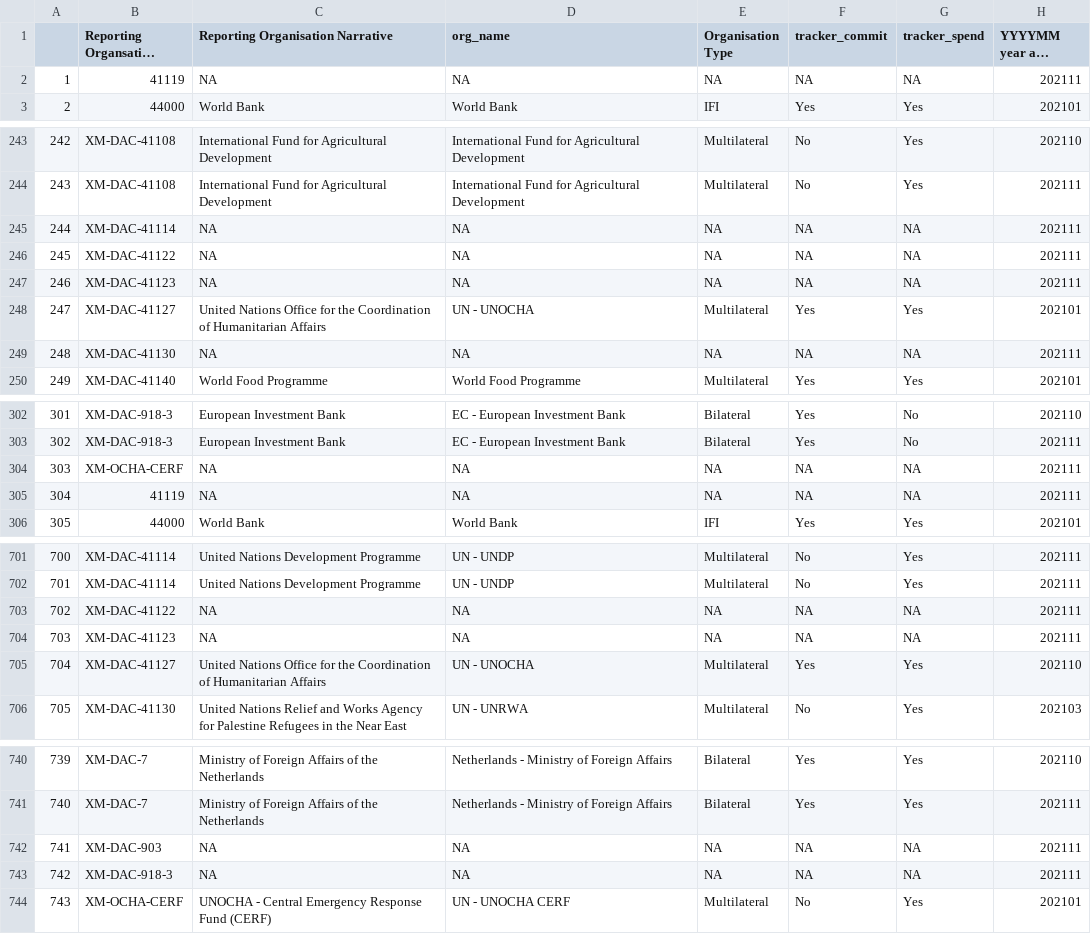
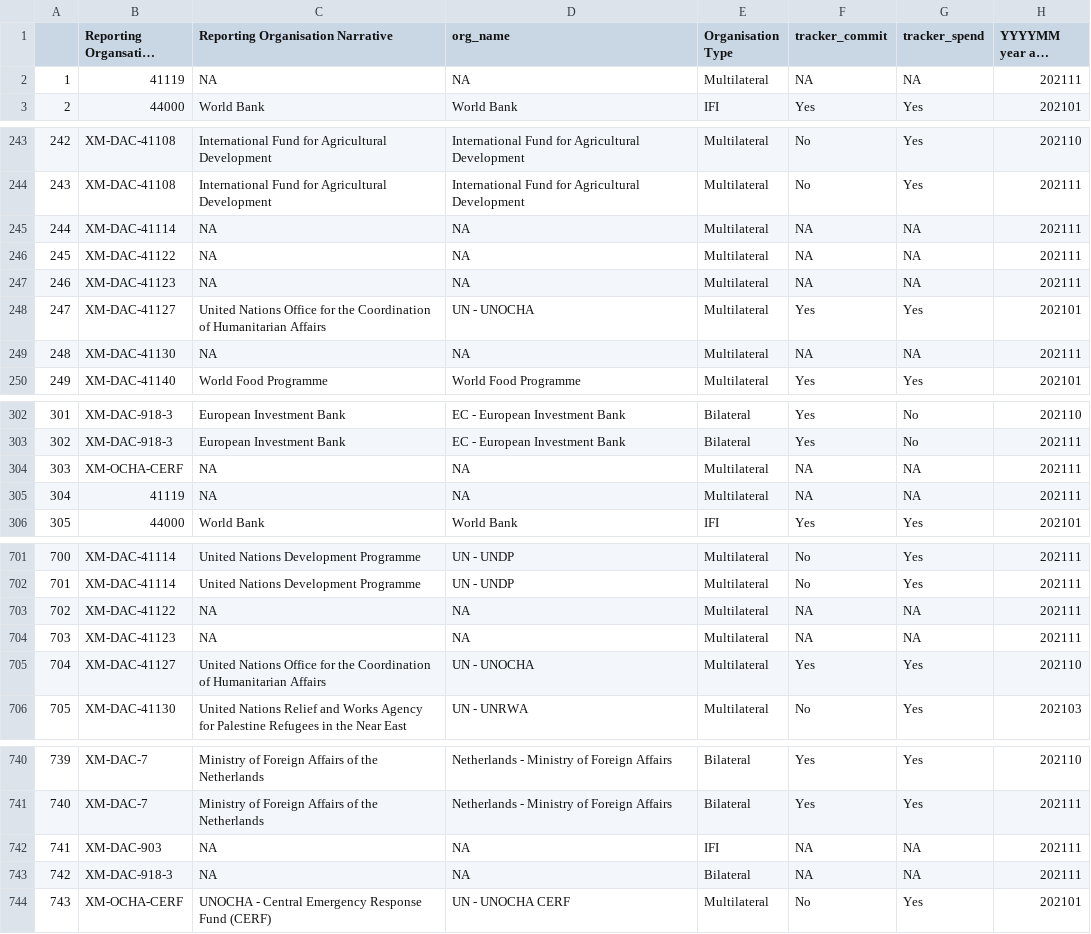
Before and after one commit to akmiller01/aid-tracker-interactive, a CSV file: usability.csv, drawn as a sheet; only a part is shown, gaps mark what is left out; long unchanged cells end in …; the diff covers the shown part only; the diff names each change by its address in the sheet, - before the commit and + after, or states it on an @@ line.

Commit message:
Adding organisation type

```diff
--- a/usability.csv
+++ b/usability.csv
-E2 (Organisation Type): NA
+E2 (Organisation Type): Multilateral
-E245:E247 (Organisation Type): NA
+E245:E247 (Organisation Type): Multilateral
-E249 (Organisation Type): NA
+E249 (Organisation Type): Multilateral
-E304:E305 (Organisation Type): NA
+E304:E305 (Organisation Type): Multilateral
-E703:E704 (Organisation Type): NA
+E703:E704 (Organisation Type): Multilateral
-E742 (Organisation Type): NA
+E742 (Organisation Type): IFI
-E743 (Organisation Type): NA
+E743 (Organisation Type): Bilateral
```
Also changed, not shown: 8 edited cells elsewhere in this file, 1 other file.
